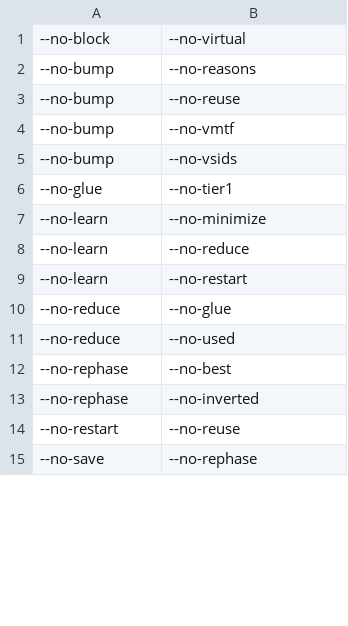
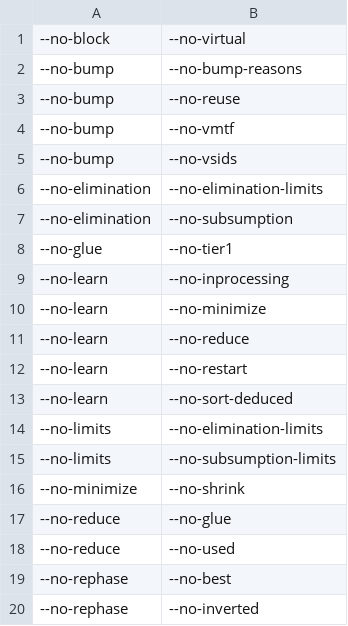
Before and after one commit to arminbiere/satch, a CSV file: features/implied.csv, drawn as a sheet; only a part is shown; the shorter side is filled out with more unchanged rows; the diff covers the shown part only.

```diff
--- a/features/implied.csv
+++ b/features/implied.csv
@@ -1,3 +1,3 @@
 --no-block,--no-virtual
---no-bump,--no-reasons
+--no-bump,--no-bump-reasons
 --no-bump,--no-reuse
@@ -5,3 +5,6 @@
 --no-bump,--no-vsids
+--no-elimination,--no-elimination-limits
+--no-elimination,--no-subsumption
 --no-glue,--no-tier1
+--no-learn,--no-inprocessing
 --no-learn,--no-minimize
@@ -9,2 +12,6 @@
 --no-learn,--no-restart
+--no-learn,--no-sort-deduced
+--no-limits,--no-elimination-limits
+--no-limits,--no-subsumption-limits
+--no-minimize,--no-shrink
 --no-reduce,--no-glue
```
Also changed, not shown: 9 added rows, 1 removed row and 1 edited cell elsewhere in this file, features/features.csv, 35 other files.
